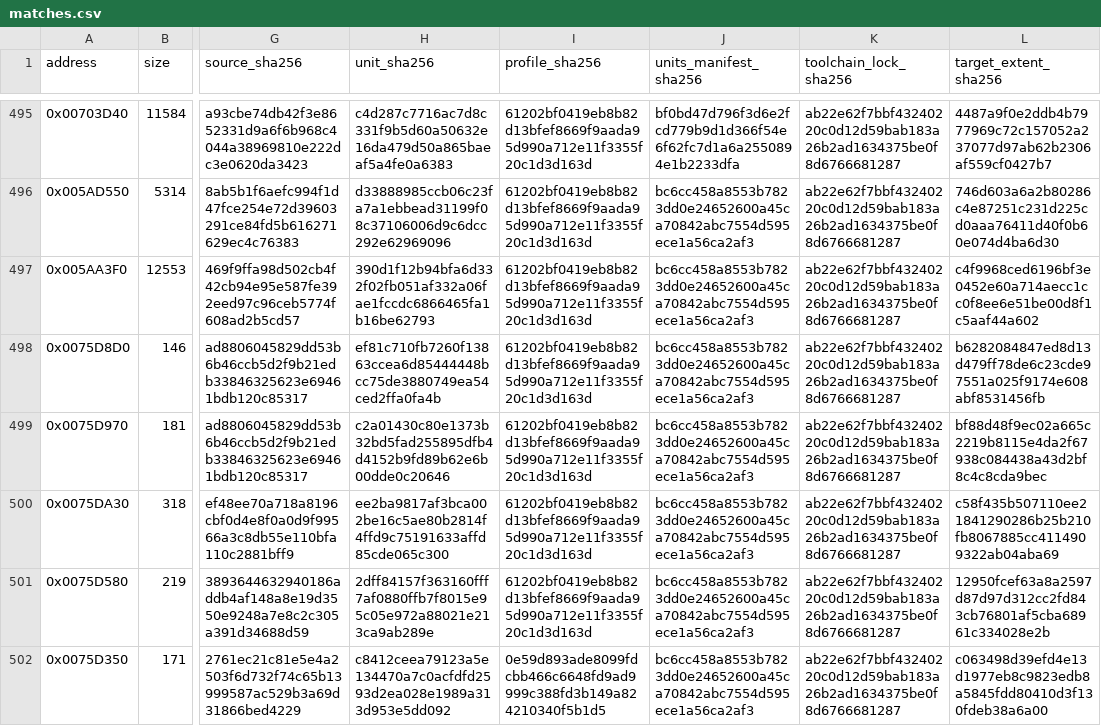
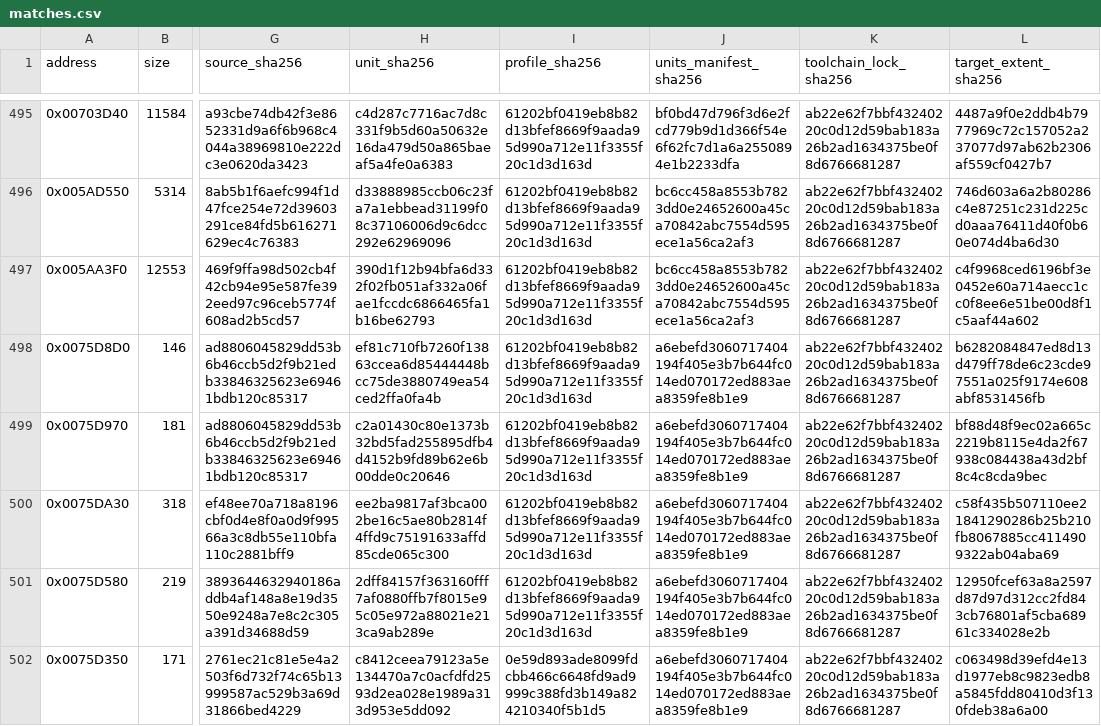
Before and after one commit to N0zoM1z0/Eternal-Fighter-Zero, a CSV file: config/matches.csv, drawn as a sheet; only a part is shown, gaps mark what is left out; the diff covers the shown part only; the diff names each change by its address in the sheet, - before the commit and + after, or states it on an @@ line.

```diff
--- a/config/matches.csv
+++ b/config/matches.csv
-J498:J502 (units_manifest_sha256): bc6cc458a8553b7823dd0e24652600a45ca70842abc7554d595ece1a56ca2af3
+J498:J502 (units_manifest_sha256): a6ebefd3060717404194f405e3b7b644fc014ed070172ed883aea8359fe8b1e9
```
Also changed, not shown: 1 added row and 3 edited cells elsewhere in this file, config/function-boundaries.csv, config/function-origins.csv, 17 other files.
